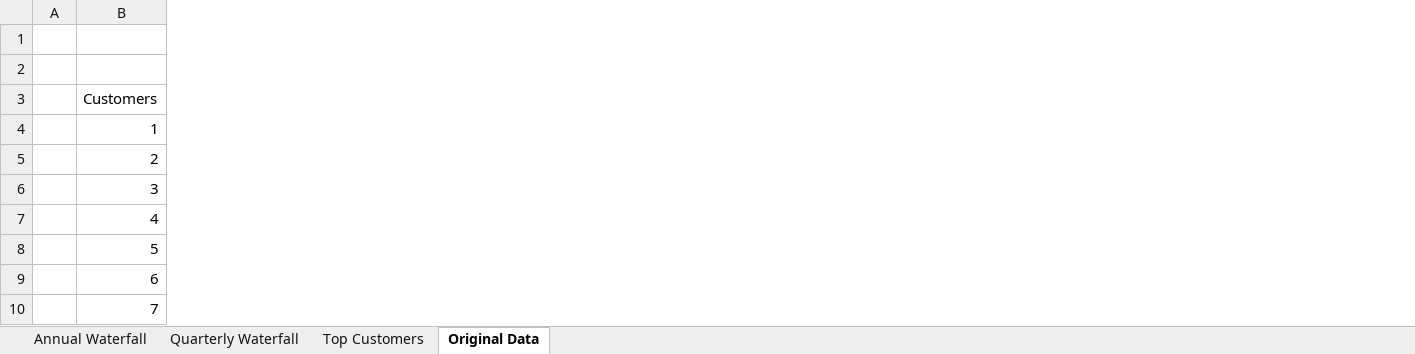
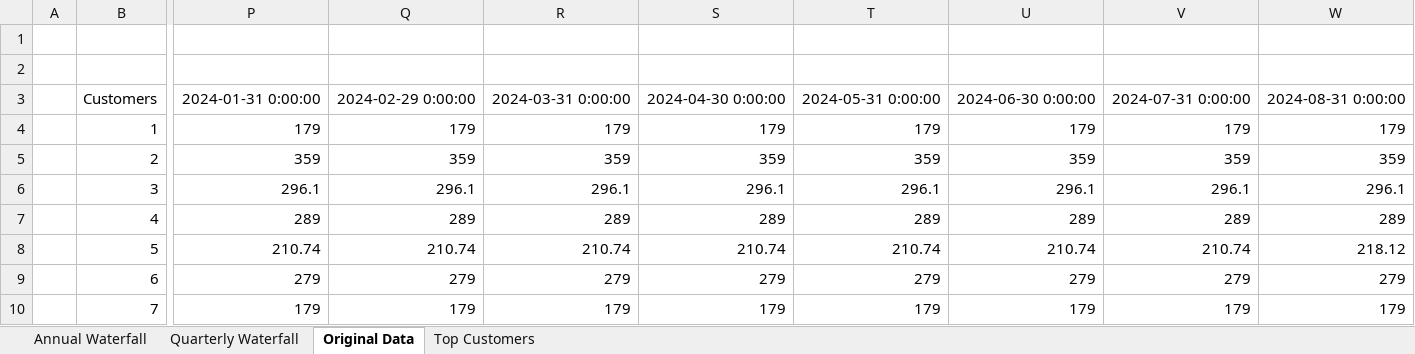
Before and after one commit to azavalny/Quikirr, an Excel workbook: Output.xlsx, sheet Original Data, drawn as a sheet; only a part is shown, gaps mark what is left out; values as stored, in another font and other column widths than the file's, no borders; the diff covers the shown part only; the diff names each change by its address in the sheet, - before the commit and + after, or states it on an @@ line.

```diff
--- a/Output.xlsx (sheet Original Data)
+++ b/Output.xlsx (sheet Original Data)
@@ sheet tab order changed: Annual Waterfall | Quarterly Waterfall | Original Data | Top Customers @@
+column P, rows 3-10: 2024-01-31 0:00:00 | 179 | 359 | 296.1 | 289 | 210.74 | 279 | 179
+column Q, rows 3-10: 2024-02-29 0:00:00 | 179 | 359 | 296.1 | 289 | 210.74 | 279 | 179
+column R, rows 3-10: 2024-03-31 0:00:00 | 179 | 359 | 296.1 | 289 | 210.74 | 279 | 179
+column S, rows 3-10: 2024-04-30 0:00:00 | 179 | 359 | 296.1 | 289 | 210.74 | 279 | 179
+column T, rows 3-10: 2024-05-31 0:00:00 | 179 | 359 | 296.1 | 289 | 210.74 | 279 | 179
+column U, rows 3-10: 2024-06-30 0:00:00 | 179 | 359 | 296.1 | 289 | 210.74 | 279 | 179
+column V, rows 3-10: 2024-07-31 0:00:00 | 179 | 359 | 296.1 | 289 | 210.74 | 279 | 179
+column W, rows 3-10: 2024-08-31 0:00:00 | 179 | 359 | 296.1 | 289 | 218.12 | 279 | 179
```
Also changed, not shown: 17 added columns elsewhere in this sheet, sheet Quarterly Waterfall, sheet Top Customers, sheet Annual Waterfall, formulas that keep their value, 5 other files.
